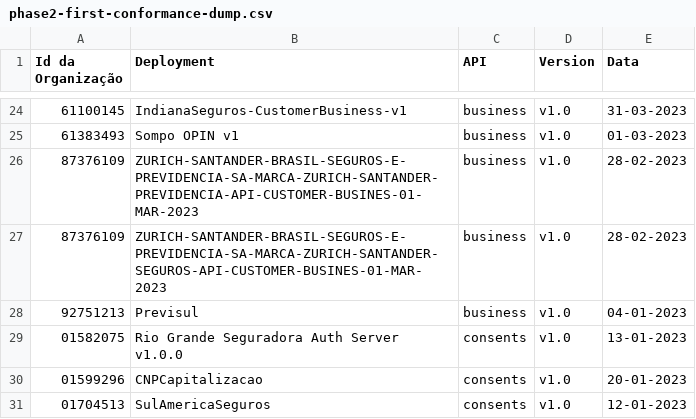
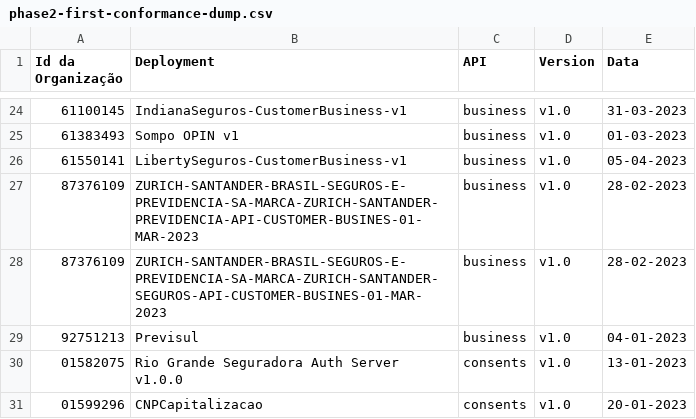
Before and after one commit to br-openinsurance/Conformance, a CSV file: results/phase2/first/phase2-first-conformance-dump.csv, drawn as a sheet; only a part is shown, gaps mark what is left out; the shorter side is filled out with more unchanged rows.

```diff
--- a/results/phase2/first/phase2-first-conformance-dump.csv
+++ b/results/phase2/first/phase2-first-conformance-dump.csv
@@ -25,2 +25,3 @@ Id da Organização,Deployment,API,Version,Data
 61383493,Sompo OPIN v1,business,v1.0,01-03-2023
+61550141,LibertySeguros-CustomerBusiness-v1,business,v1.0,05-04-2023
 87376109,ZURICH-SANTANDER-BRASIL-SEGUROS-E-PREVIDENCIA-SA-MARCA-ZURICH-SANTANDER-PREVIDENCIA-API-CUSTOMER-BUSINES-01-MAR-2023,business,v1.0,28-02-2023
```
Also changed, not shown: results/phase2/first/phase2-first-conformance-table.csv, results/phase2/first/phase2-first-data.csv, 3 other files.
